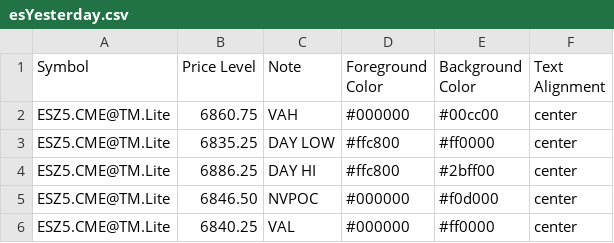
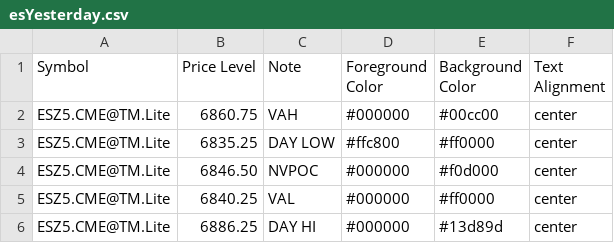
Before and after one commit to heatedtowel/EsCloudNotes, a CSV file: esYesterday.csv, drawn as a sheet.

Commit message:
Update Bookmap notes

```diff
--- a/esYesterday.csv
+++ b/esYesterday.csv
@@ -3,4 +3,4 @@ ESZ5.CME@TM.Lite,6860.75,VAH,#000000,#00cc00,center
 ESZ5.CME@TM.Lite,6835.25,DAY LOW,#ffc800,#ff0000,center
-ESZ5.CME@TM.Lite,6886.25,DAY HI,#ffc800,#2bff00,center
 ESZ5.CME@TM.Lite,6846.50,NVPOC,#000000,#f0d000,center
 ESZ5.CME@TM.Lite,6840.25,VAL,#000000,#ff0000,center
+ESZ5.CME@TM.Lite,6886.25,DAY HI,#000000,#13d89d,center
```
